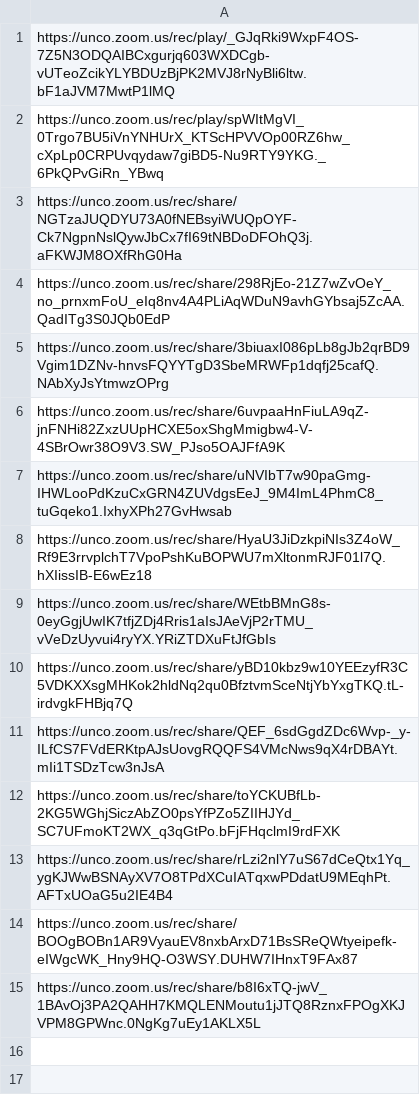
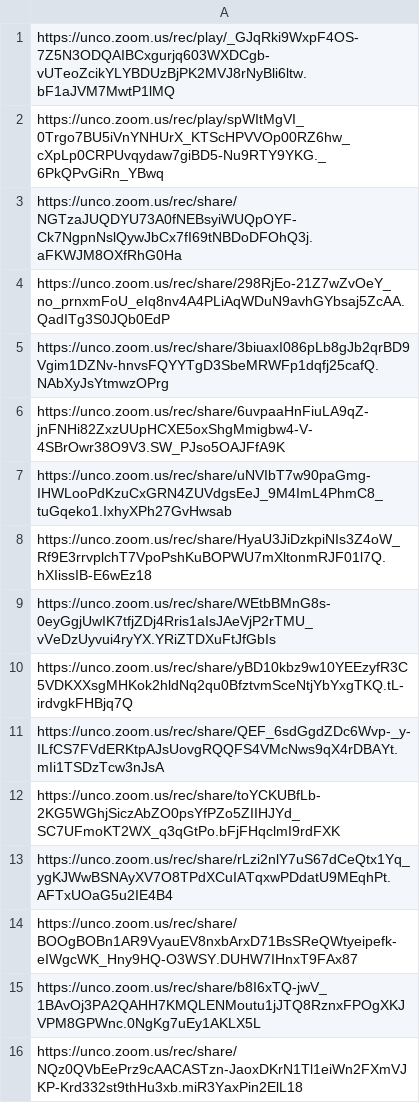
Before and after one commit to Mark-Seaman/UNC-BACS200-2021-Fall, a CSV file: markdown/lectures.csv, drawn as a sheet.

Commit message:
deploy 350-L16 200-L16

```diff
--- a/markdown/lectures.csv
+++ b/markdown/lectures.csv
@@ -15 +15,2 @@ https://unco.zoom.us/rec/share/BOOgBOBn1AR9VyauEV8nxbArxD71BsSReQWtyeipefk-eIWgc
 https://unco.zoom.us/rec/share/b8I6xTQ-jwV_1BAvOj3PA2QAHH7KMQLENMoutu1jJTQ8RznxFPOgXKJVPM8GPWnc.0NgKg7uEy1AKLX5L
+https://unco.zoom.us/rec/share/NQz0QVbEePrz9cAACASTzn-JaoxDKrN1Tl1eiWn2FXmVJKP-Krd332st9thHu3xb.miR3YaxPin2ElL18
```
